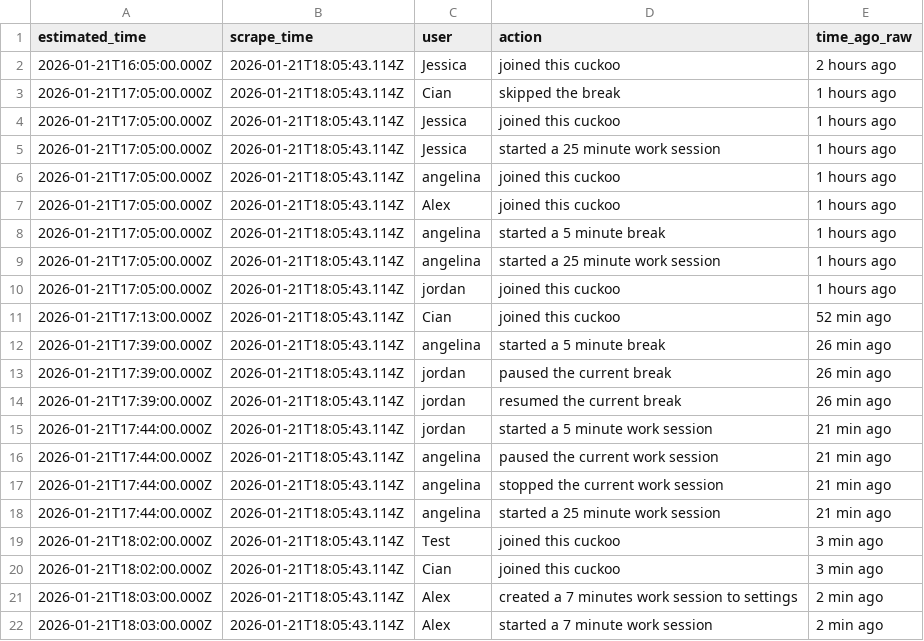
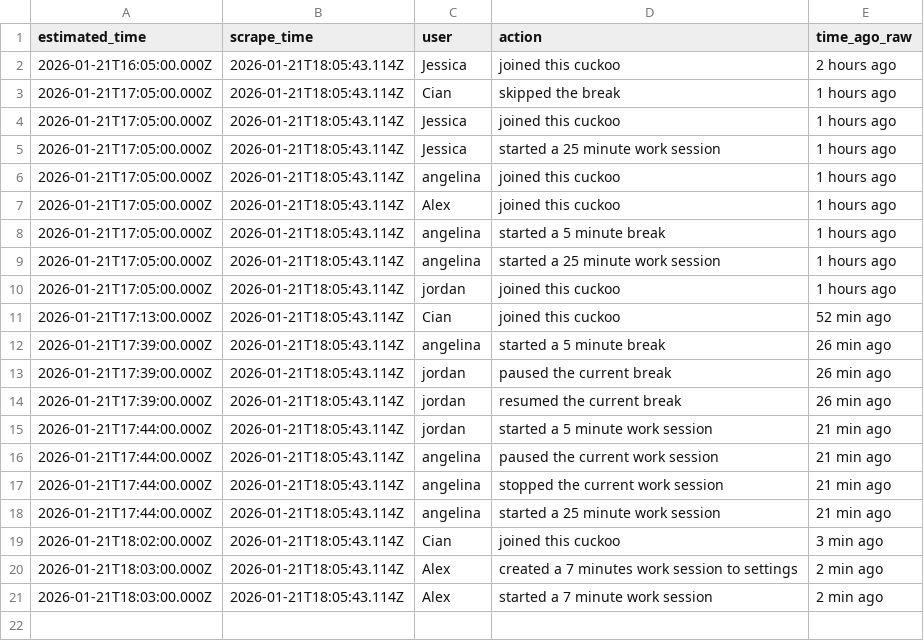
Before and after one commit to AlexDial624/cukcoo-leaderboard, a CSV file: data/activities.csv, drawn as a sheet; the diff names each change by its address in the sheet, - before the commit and + after, or states it on an @@ line.

Commit message:
Update activities.csv

```diff
--- a/data/activities.csv
+++ b/data/activities.csv
-row 19: 2026-01-21T18:02:00.000Z | 2026-01-21T18:05:43.114Z | Test | joined this cuckoo | 3 min ago
```
